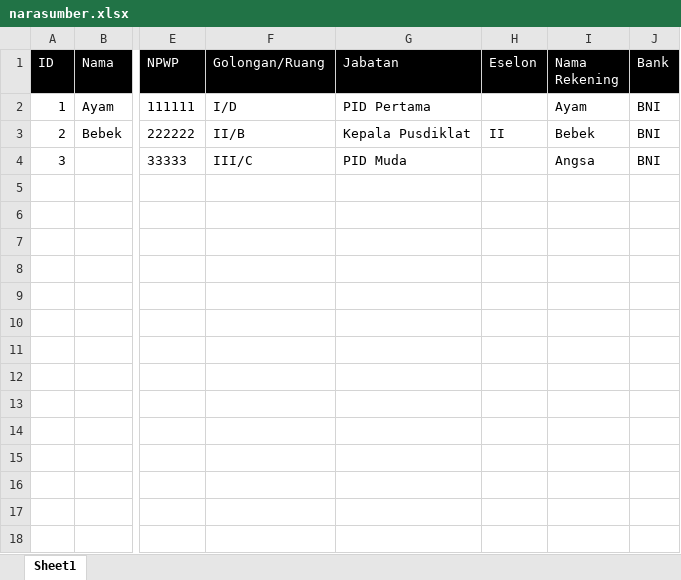
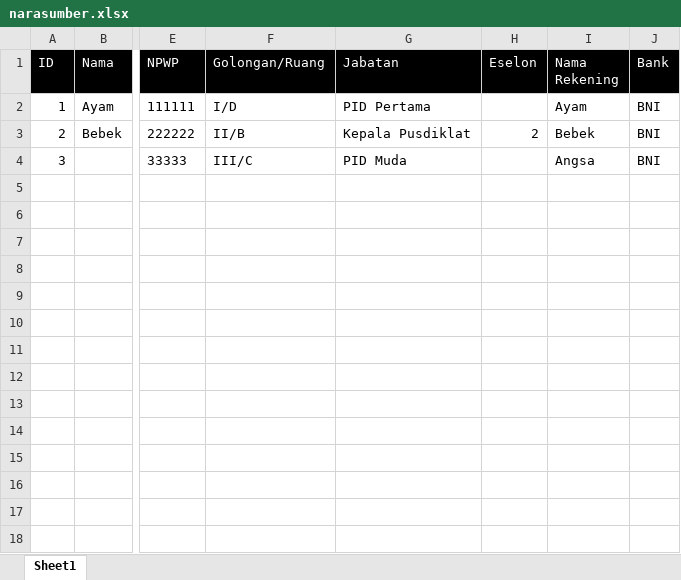
Before and after one commit to pirsani/panda-kemlu, an Excel workbook: docs/template-excel/narasumber.xlsx, sheet Sheet1, drawn as a sheet; only a part is shown, gaps mark what is left out; values as stored, in another font and other column widths than the file's, no borders; the diff names each change by its address in the sheet, - before the commit and + after, or states it on an @@ line.

Commit message:
update fix narasumber, honorarium dan formulir kelas

```diff
--- a/docs/template-excel/narasumber.xlsx (sheet Sheet1)
+++ b/docs/template-excel/narasumber.xlsx (sheet Sheet1)
-H3 (Eselon): II
+H3 (Eselon): 2
```
Also changed, not shown: 24 other files.
